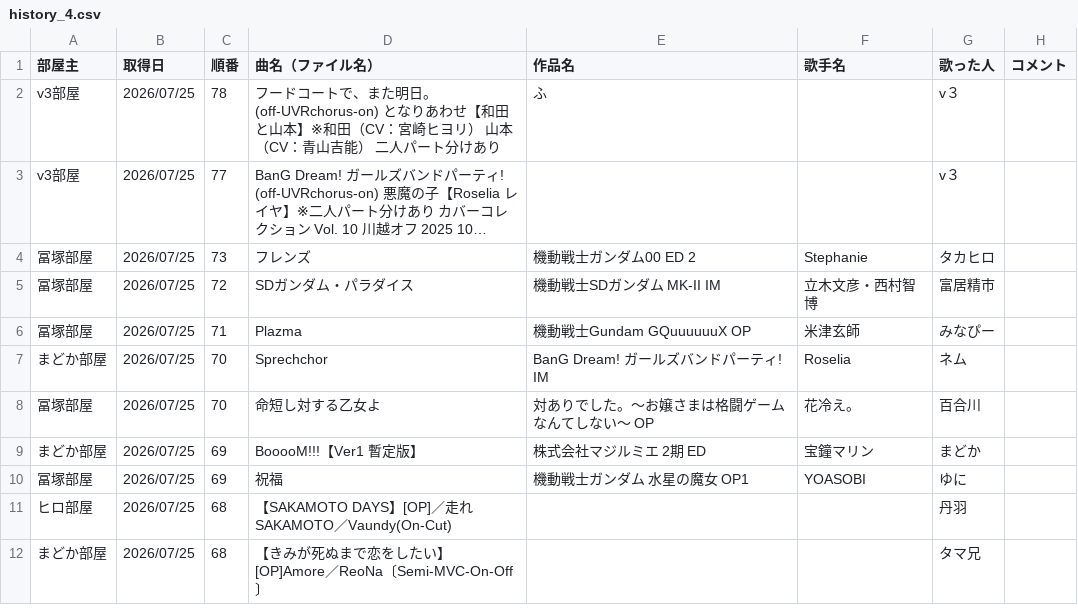
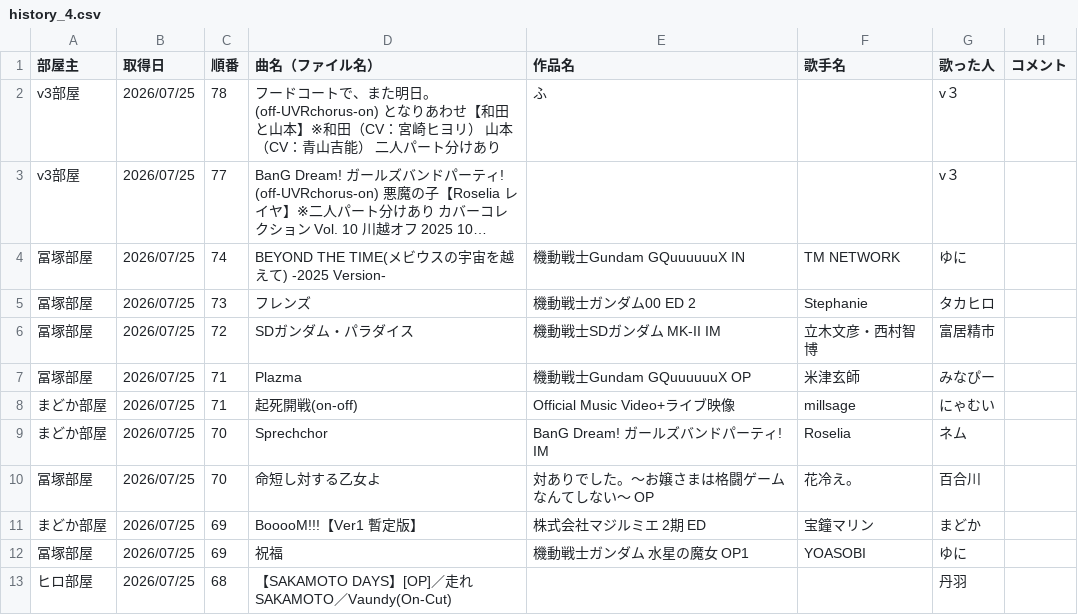
Before and after one commit to hachi515/karaoke_setlist, a CSV file: history_4.csv, drawn as a sheet; only a part is shown; the shorter side is filled out with more unchanged rows; long unchanged cells end in …; the diff names each change by its address in the sheet, - before the commit and + after, or states it on an @@ line.

```diff
--- a/history_4.csv
+++ b/history_4.csv
+row 4: 冨塚部屋 | 2026/07/25 | 74 | BEYOND THE TIME(メビウスの宇宙を越えて) -2025 Version- | 機動戦士Gundam GQuuuuuuX IN | TM NETWORK | ゆに
+row 8: まどか部屋 | 2026/07/25 | 71 | 起死開戦(on-off) | Official Music Video+ライブ映像 | millsage | にゃむい
```
Also changed, not shown: 2 other files.
